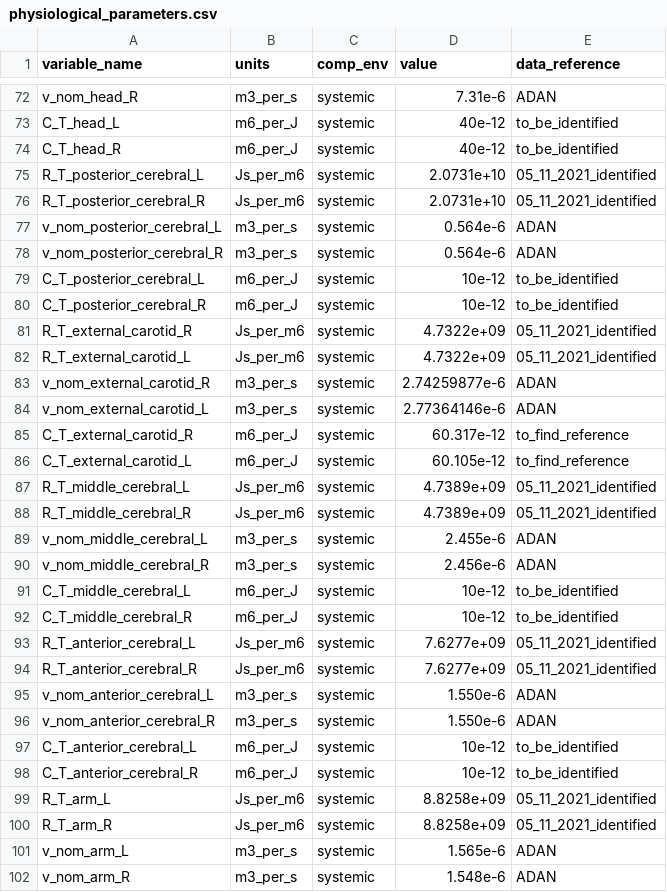
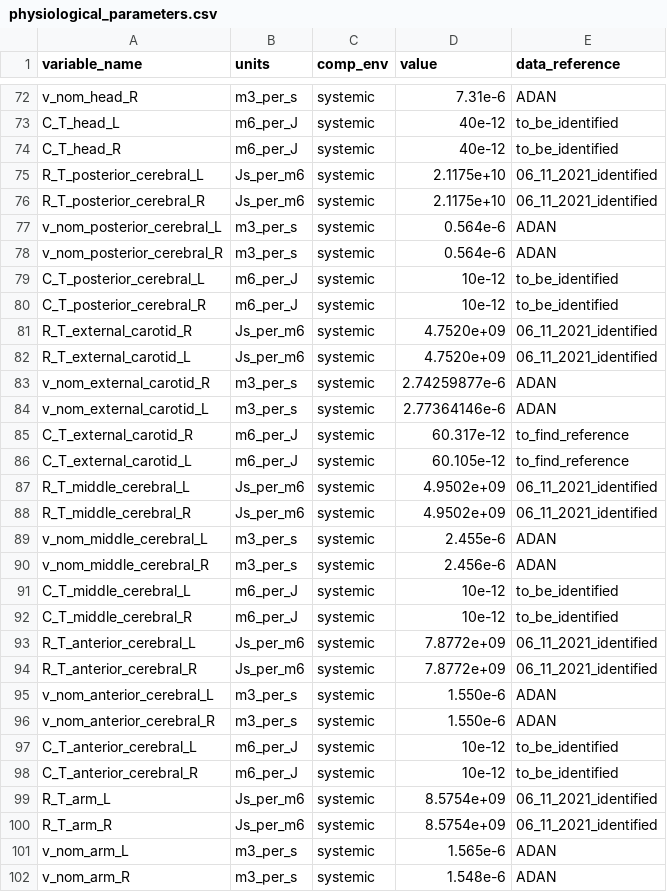
Before and after one commit to FinbarArgus/circulatory_autogen, a CSV file: generated_models/physiological_parameters.csv, drawn as a sheet; only a part is shown, gaps mark what is left out; the diff covers the shown part only.

```diff
--- a/generated_models/physiological_parameters.csv
+++ b/generated_models/physiological_parameters.csv
@@ -74,4 +74,4 @@ C_T_head_L,m6_per_J,systemic,40e-12,to_be_identified
 C_T_head_R,m6_per_J,systemic,40e-12,to_be_identified
-R_T_posterior_cerebral_L,Js_per_m6,systemic,2.0731e+10,05_11_2021_identified
-R_T_posterior_cerebral_R,Js_per_m6,systemic,2.0731e+10,05_11_2021_identified
+R_T_posterior_cerebral_L,Js_per_m6,systemic,2.1175e+10,06_11_2021_identified
+R_T_posterior_cerebral_R,Js_per_m6,systemic,2.1175e+10,06_11_2021_identified
 v_nom_posterior_cerebral_L,m3_per_s,systemic,0.564e-6,ADAN
@@ -80,4 +80,4 @@ C_T_posterior_cerebral_L,m6_per_J,systemic,10e-12,to_be_identified
 C_T_posterior_cerebral_R,m6_per_J,systemic,10e-12,to_be_identified
-R_T_external_carotid_R,Js_per_m6,systemic,4.7322e+09,05_11_2021_identified
-R_T_external_carotid_L,Js_per_m6,systemic,4.7322e+09,05_11_2021_identified
+R_T_external_carotid_R,Js_per_m6,systemic,4.7520e+09,06_11_2021_identified
+R_T_external_carotid_L,Js_per_m6,systemic,4.7520e+09,06_11_2021_identified
 v_nom_external_carotid_R,m3_per_s,systemic,2.74259877e-6,ADAN
@@ -86,4 +86,4 @@ C_T_external_carotid_R,m6_per_J,systemic,60.317e-12,to_find_reference
 C_T_external_carotid_L,m6_per_J,systemic,60.105e-12,to_find_reference
-R_T_middle_cerebral_L,Js_per_m6,systemic,4.7389e+09,05_11_2021_identified
-R_T_middle_cerebral_R,Js_per_m6,systemic,4.7389e+09,05_11_2021_identified
+R_T_middle_cerebral_L,Js_per_m6,systemic,4.9502e+09,06_11_2021_identified
+R_T_middle_cerebral_R,Js_per_m6,systemic,4.9502e+09,06_11_2021_identified
 v_nom_middle_cerebral_L,m3_per_s,systemic,2.455e-6,ADAN
@@ -92,4 +92,4 @@ C_T_middle_cerebral_L,m6_per_J,systemic,10e-12,to_be_identified
 C_T_middle_cerebral_R,m6_per_J,systemic,10e-12,to_be_identified
-R_T_anterior_cerebral_L,Js_per_m6,systemic,7.6277e+09,05_11_2021_identified
-R_T_anterior_cerebral_R,Js_per_m6,systemic,7.6277e+09,05_11_2021_identified
+R_T_anterior_cerebral_L,Js_per_m6,systemic,7.8772e+09,06_11_2021_identified
+R_T_anterior_cerebral_R,Js_per_m6,systemic,7.8772e+09,06_11_2021_identified
 v_nom_anterior_cerebral_L,m3_per_s,systemic,1.550e-6,ADAN
@@ -98,4 +98,4 @@ C_T_anterior_cerebral_L,m6_per_J,systemic,10e-12,to_be_identified
 C_T_anterior_cerebral_R,m6_per_J,systemic,10e-12,to_be_identified
-R_T_arm_L,Js_per_m6,systemic,8.8258e+09,05_11_2021_identified
-R_T_arm_R,Js_per_m6,systemic,8.8258e+09,05_11_2021_identified
+R_T_arm_L,Js_per_m6,systemic,8.5754e+09,06_11_2021_identified
+R_T_arm_R,Js_per_m6,systemic,8.5754e+09,06_11_2021_identified
 v_nom_arm_L,m3_per_s,systemic,1.565e-6,ADAN
```
Also changed, not shown: 14 edited cells elsewhere in this file, 2 other files.
